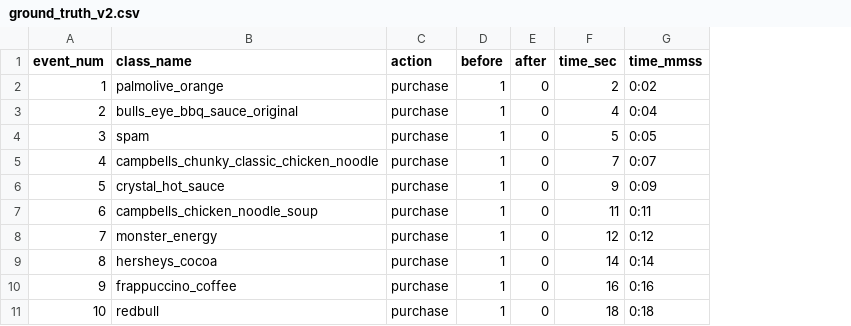
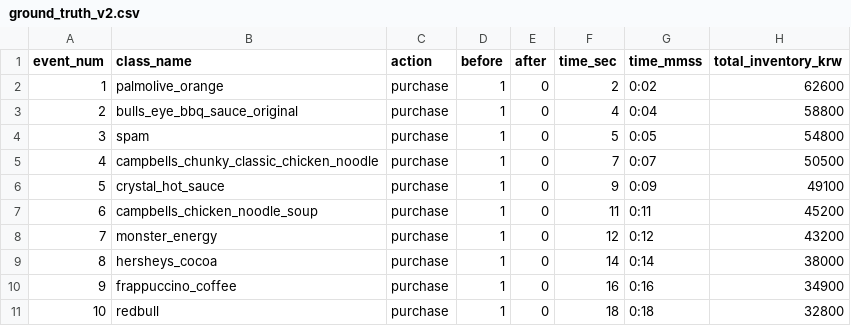
Before and after one commit to GangHeeJo/REDRED, a CSV file: data/ground_truth_v2.csv, drawn as a sheet; only a part is shown; the diff names each change by its address in the sheet, - before the commit and + after, or states it on an @@ line.

```diff
--- a/data/ground_truth_v2.csv
+++ b/data/ground_truth_v2.csv
+column H (total_inventory_krw), rows 2-11: 62600 | 58800 | 54800 | 50500 | 49100 | 45200 | 43200 | 38000 | 34900 | 32800
```
